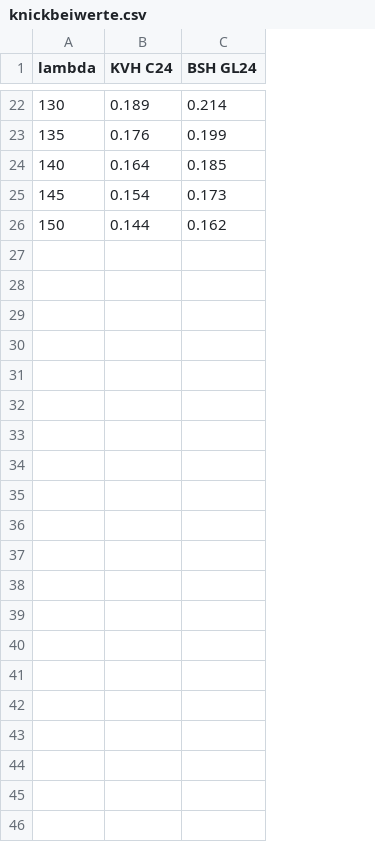
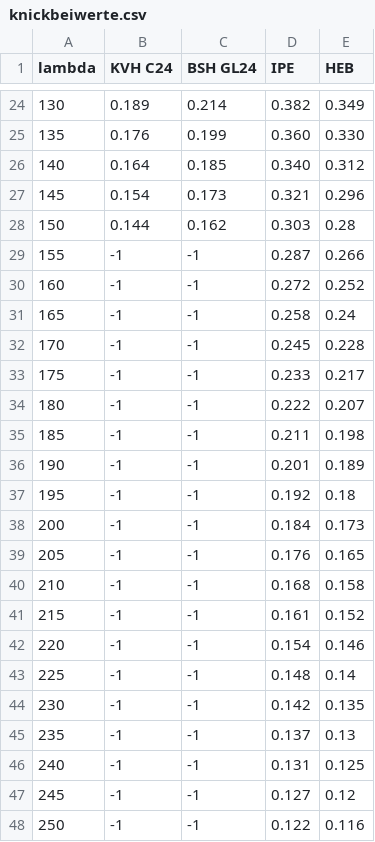
Before and after one commit to schudave/ba_trako, a CSV file: knickbeiwerte.csv, drawn as a sheet; only a part is shown, gaps mark what is left out; the diff covers the shown part only; the diff names each change by its address in the sheet, - before the commit and + after, or states it on an @@ line.

Commit message:
knickbeiwerte_aktualisiert

```diff
--- a/knickbeiwerte.csv
+++ b/knickbeiwerte.csv
+column D (IPE), rows 24-28: 0.382 | 0.360 | 0.340 | 0.321 | 0.303
+column E (HEB), rows 24-28: 0.349 | 0.330 | 0.312 | 0.296 | 0.28
+row 29: 155 | -1 | -1 | 0.287 | 0.266
+row 30: 160 | -1 | -1 | 0.272 | 0.252
+row 31: 165 | -1 | -1 | 0.258 | 0.24
+row 32: 170 | -1 | -1 | 0.245 | 0.228
+row 33: 175 | -1 | -1 | 0.233 | 0.217
+row 34: 180 | -1 | -1 | 0.222 | 0.207
+row 35: 185 | -1 | -1 | 0.211 | 0.198
+row 36: 190 | -1 | -1 | 0.201 | 0.189
+row 37: 195 | -1 | -1 | 0.192 | 0.18
+row 38: 200 | -1 | -1 | 0.184 | 0.173
+row 39: 205 | -1 | -1 | 0.176 | 0.165
+row 40: 210 | -1 | -1 | 0.168 | 0.158
+row 41: 215 | -1 | -1 | 0.161 | 0.152
+row 42: 220 | -1 | -1 | 0.154 | 0.146
+row 43: 225 | -1 | -1 | 0.148 | 0.14
+row 44: 230 | -1 | -1 | 0.142 | 0.135
+row 45: 235 | -1 | -1 | 0.137 | 0.13
+row 46: 240 | -1 | -1 | 0.131 | 0.125
+row 47: 245 | -1 | -1 | 0.127 | 0.12
+row 48: 250 | -1 | -1 | 0.122 | 0.116
```
Also changed, not shown: 2 added rows elsewhere in this file.
